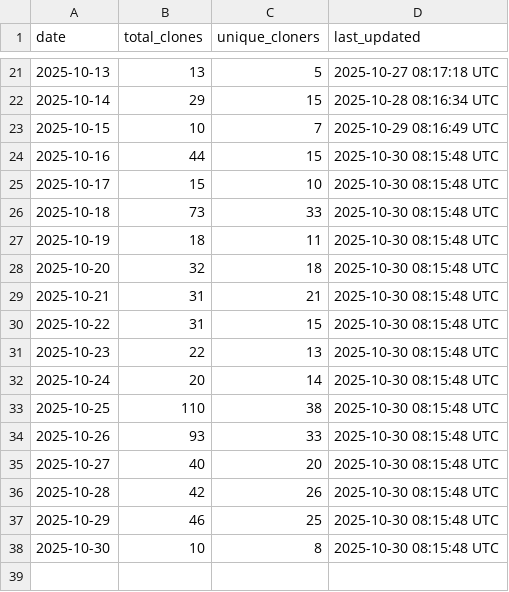
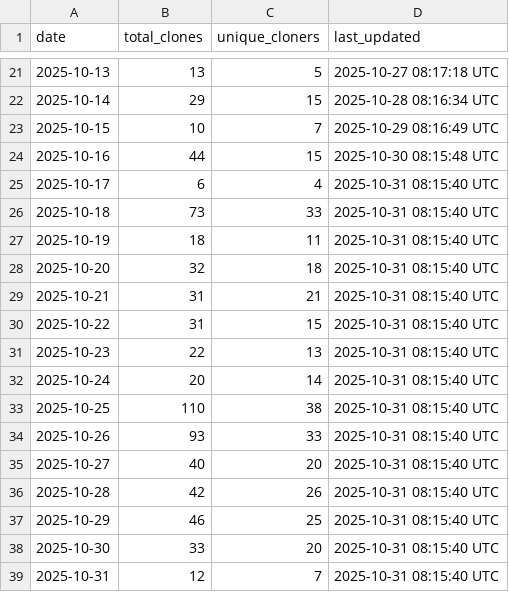
Before and after one commit to luisluna01/ros-mcp-server, a CSV file: .metrics/daily_clone_metrics.csv, drawn as a sheet; only a part is shown, gaps mark what is left out.

```diff
--- a/.metrics/daily_clone_metrics.csv
+++ b/.metrics/daily_clone_metrics.csv
@@ -24,15 +24,16 @@ date,total_clones,unique_cloners,last_updated
 2025-10-16,44,15,2025-10-30 08:15:48 UTC
-2025-10-17,15,10,2025-10-30 08:15:48 UTC
-2025-10-18,73,33,2025-10-30 08:15:48 UTC
-2025-10-19,18,11,2025-10-30 08:15:48 UTC
-2025-10-20,32,18,2025-10-30 08:15:48 UTC
-2025-10-21,31,21,2025-10-30 08:15:48 UTC
-2025-10-22,31,15,2025-10-30 08:15:48 UTC
-2025-10-23,22,13,2025-10-30 08:15:48 UTC
-2025-10-24,20,14,2025-10-30 08:15:48 UTC
-2025-10-25,110,38,2025-10-30 08:15:48 UTC
-2025-10-26,93,33,2025-10-30 08:15:48 UTC
-2025-10-27,40,20,2025-10-30 08:15:48 UTC
-2025-10-28,42,26,2025-10-30 08:15:48 UTC
-2025-10-29,46,25,2025-10-30 08:15:48 UTC
-2025-10-30,10,8,2025-10-30 08:15:48 UTC
+2025-10-17,6,4,2025-10-31 08:15:40 UTC
+2025-10-18,73,33,2025-10-31 08:15:40 UTC
+2025-10-19,18,11,2025-10-31 08:15:40 UTC
+2025-10-20,32,18,2025-10-31 08:15:40 UTC
+2025-10-21,31,21,2025-10-31 08:15:40 UTC
+2025-10-22,31,15,2025-10-31 08:15:40 UTC
+2025-10-23,22,13,2025-10-31 08:15:40 UTC
+2025-10-24,20,14,2025-10-31 08:15:40 UTC
+2025-10-25,110,38,2025-10-31 08:15:40 UTC
+2025-10-26,93,33,2025-10-31 08:15:40 UTC
+2025-10-27,40,20,2025-10-31 08:15:40 UTC
+2025-10-28,42,26,2025-10-31 08:15:40 UTC
+2025-10-29,46,25,2025-10-31 08:15:40 UTC
+2025-10-30,33,20,2025-10-31 08:15:40 UTC
+2025-10-31,12,7,2025-10-31 08:15:40 UTC
```
Also changed, not shown: .metrics/rolling_14d_clone_metrics.csv.
